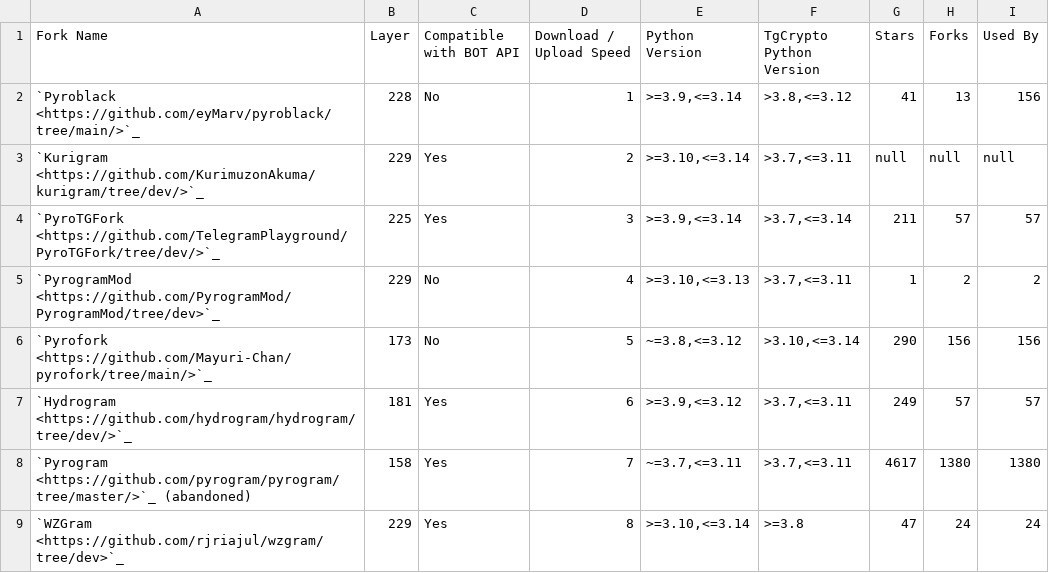
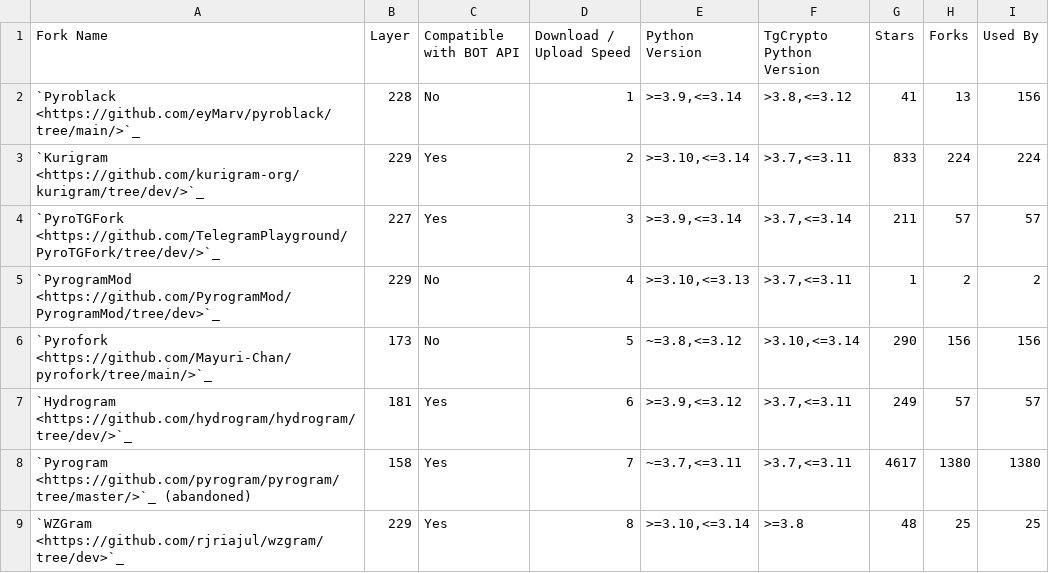
Before and after one commit to TelegramPlayground/pyrogram, a TSV file: compiler/forks/data.tsv, drawn as a sheet.

Commit message:
fix: fork names

```diff
--- a/compiler/forks/data.tsv
+++ b/compiler/forks/data.tsv
@@ -2,4 +2,4 @@ Fork Name	Layer	Compatible with BOT API	Download / Upload Speed	Python Version	T
 `Pyroblack <https://github.com/eyMarv/pyroblack/tree/main/>`_	228	No	1	>=3.9,<=3.14	>3.8,<=3.12	41	13	156
-`Kurigram <https://github.com/KurimuzonAkuma/kurigram/tree/dev/>`_	229	Yes	2	>=3.10,<=3.14	>3.7,<=3.11	null	null	null
-`PyroTGFork <https://github.com/TelegramPlayground/PyroTGFork/tree/dev/>`_	225	Yes	3	>=3.9,<=3.14	>3.7,<=3.14	211	57	57
+`Kurigram <https://github.com/kurigram-org/kurigram/tree/dev/>`_	229	Yes	2	>=3.10,<=3.14	>3.7,<=3.11	833	224	224
+`PyroTGFork <https://github.com/TelegramPlayground/PyroTGFork/tree/dev/>`_	227	Yes	3	>=3.9,<=3.14	>3.7,<=3.14	211	57	57
 `PyrogramMod <https://github.com/PyrogramMod/PyrogramMod/tree/dev>`_	229	No	4	>=3.10,<=3.13	>3.7,<=3.11	1	2	2
@@ -8,2 +8,2 @@ Fork Name	Layer	Compatible with BOT API	Download / Upload Speed	Python Version	T
 `Pyrogram <https://github.com/pyrogram/pyrogram/tree/master/>`_ (abandoned)	158	Yes	7	~=3.7,<=3.11	>3.7,<=3.11	4617	1380	1380
-`WZGram <https://github.com/rjriajul/wzgram/tree/dev>`_	229	Yes	8	>=3.10,<=3.14	>=3.8	47	24	24
+`WZGram <https://github.com/rjriajul/wzgram/tree/dev>`_	229	Yes	8	>=3.10,<=3.14	>=3.8	48	25	25
```
Also changed, not shown: 1 other file.
